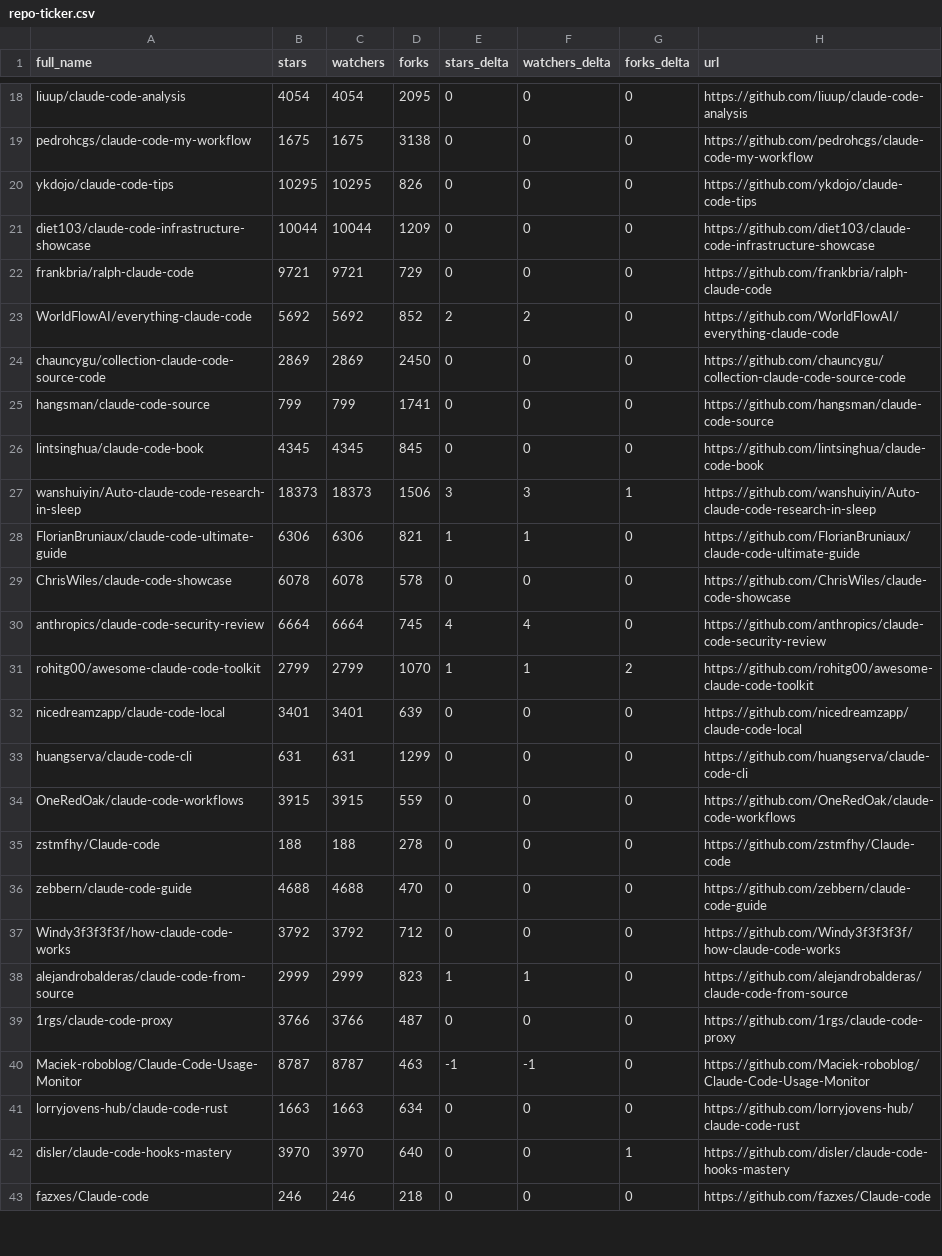
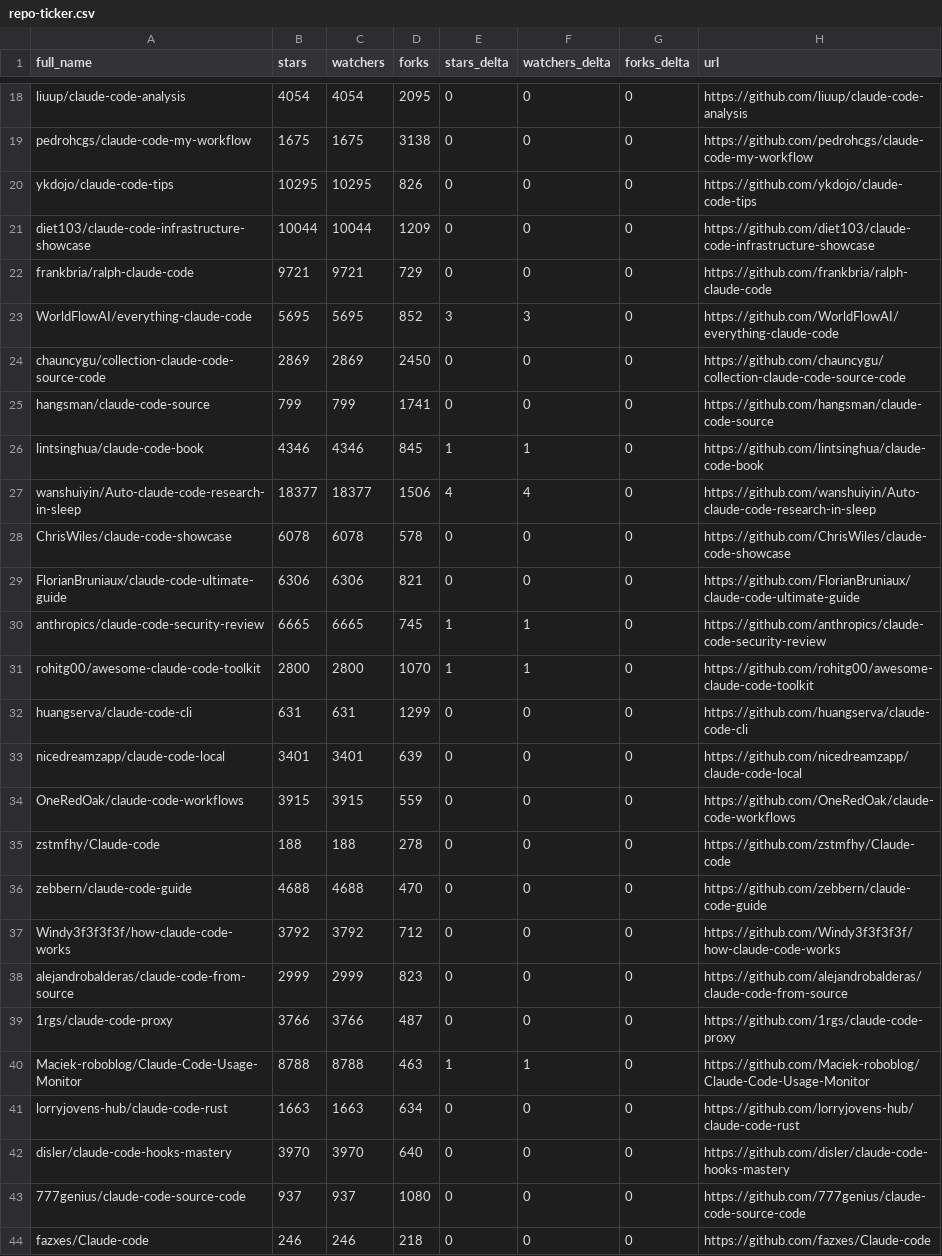
Before and after one commit to acrinym/awesome-claude-code, a CSV file: data/repo-ticker.csv, drawn as a sheet; only a part is shown, gaps mark what is left out; the diff covers the shown part only.

```diff
--- a/data/repo-ticker.csv
+++ b/data/repo-ticker.csv
@@ -22,13 +22,13 @@ diet103/claude-code-infrastructure-showcase,10044,10044,1209,0,0,0,https://githu
 frankbria/ralph-claude-code,9721,9721,729,0,0,0,https://github.com/frankbria/ralph-claude-code
-WorldFlowAI/everything-claude-code,5692,5692,852,2,2,0,https://github.com/WorldFlowAI/everything-claude-code
+WorldFlowAI/everything-claude-code,5695,5695,852,3,3,0,https://github.com/WorldFlowAI/everything-claude-code
 chauncygu/collection-claude-code-source-code,2869,2869,2450,0,0,0,https://github.com/chauncygu/collection-claude-code-source-code
 hangsman/claude-code-source,799,799,1741,0,0,0,https://github.com/hangsman/claude-code-source
-lintsinghua/claude-code-book,4345,4345,845,0,0,0,https://github.com/lintsinghua/claude-code-book
-wanshuiyin/Auto-claude-code-research-in-sleep,18373,18373,1506,3,3,1,https://github.com/wanshuiyin/Auto-claude-code-research-in-sleep
-FlorianBruniaux/claude-code-ultimate-guide,6306,6306,821,1,1,0,https://github.com/FlorianBruniaux/claude-code-ultimate-guide
+lintsinghua/claude-code-book,4346,4346,845,1,1,0,https://github.com/lintsinghua/claude-code-book
+wanshuiyin/Auto-claude-code-research-in-sleep,18377,18377,1506,4,4,0,https://github.com/wanshuiyin/Auto-claude-code-research-in-sleep
 ChrisWiles/claude-code-showcase,6078,6078,578,0,0,0,https://github.com/ChrisWiles/claude-code-showcase
-anthropics/claude-code-security-review,6664,6664,745,4,4,0,https://github.com/anthropics/claude-code-security-review
-rohitg00/awesome-claude-code-toolkit,2799,2799,1070,1,1,2,https://github.com/rohitg00/awesome-claude-code-toolkit
+FlorianBruniaux/claude-code-ultimate-guide,6306,6306,821,0,0,0,https://github.com/FlorianBruniaux/claude-code-ultimate-guide
+anthropics/claude-code-security-review,6665,6665,745,1,1,0,https://github.com/anthropics/claude-code-security-review
+rohitg00/awesome-claude-code-toolkit,2800,2800,1070,1,1,0,https://github.com/rohitg00/awesome-claude-code-toolkit
+huangserva/claude-code-cli,631,631,1299,0,0,0,https://github.com/huangserva/claude-code-cli
 nicedreamzapp/claude-code-local,3401,3401,639,0,0,0,https://github.com/nicedreamzapp/claude-code-local
-huangserva/claude-code-cli,631,631,1299,0,0,0,https://github.com/huangserva/claude-code-cli
 OneRedOak/claude-code-workflows,3915,3915,559,0,0,0,https://github.com/OneRedOak/claude-code-workflows
@@ -37,7 +37,8 @@ zebbern/claude-code-guide,4688,4688,470,0,0,0,https://github.com/zebbern/claude-
 Windy3f3f3f3f/how-claude-code-works,3792,3792,712,0,0,0,https://github.com/Windy3f3f3f3f/how-claude-code-works
-alejandrobalderas/claude-code-from-source,2999,2999,823,1,1,0,https://github.com/alejandrobalderas/claude-code-from-source
+alejandrobalderas/claude-code-from-source,2999,2999,823,0,0,0,https://github.com/alejandrobalderas/claude-code-from-source
 1rgs/claude-code-proxy,3766,3766,487,0,0,0,https://github.com/1rgs/claude-code-proxy
-Maciek-roboblog/Claude-Code-Usage-Monitor,8787,8787,463,-1,-1,0,https://github.com/Maciek-roboblog/Claude-Code-Usage-Monitor
+Maciek-roboblog/Claude-Code-Usage-Monitor,8788,8788,463,1,1,0,https://github.com/Maciek-roboblog/Claude-Code-Usage-Monitor
 lorryjovens-hub/claude-code-rust,1663,1663,634,0,0,0,https://github.com/lorryjovens-hub/claude-code-rust
-disler/claude-code-hooks-mastery,3970,3970,640,0,0,1,https://github.com/disler/claude-code-hooks-mastery
+disler/claude-code-hooks-mastery,3970,3970,640,0,0,0,https://github.com/disler/claude-code-hooks-mastery
+777genius/claude-code-source-code,937,937,1080,0,0,0,https://github.com/777genius/claude-code-source-code
 fazxes/Claude-code,246,246,218,0,0,0,https://github.com/fazxes/Claude-code
```
Also changed, not shown: 1 added row, 1 removed row and 97 edited cells elsewhere in this file, 2 other files.
